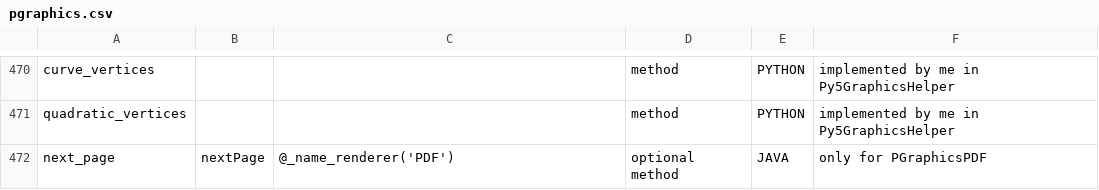
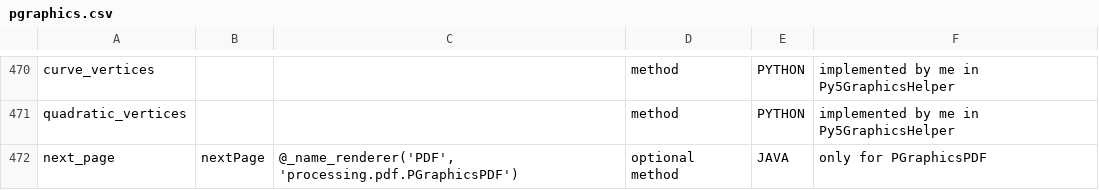
Before and after one commit to py5coding/py5generator, a CSV file: py5_resources/data/pgraphics.csv, drawn as a sheet; only a part is shown, gaps mark what is left out.

```diff
--- a/py5_resources/data/pgraphics.csv
+++ b/py5_resources/data/pgraphics.csv
@@ -471,2 +471,2 @@ curve_vertices,,,method,PYTHON,implemented by me in Py5GraphicsHelper
 quadratic_vertices,,,method,PYTHON,implemented by me in Py5GraphicsHelper
-next_page,nextPage,@_name_renderer('PDF'),optional method,JAVA,only for PGraphicsPDF
+next_page,nextPage,"@_name_renderer('PDF', 'processing.pdf.PGraphicsPDF')",optional method,JAVA,only for PGraphicsPDF
```
Also changed, not shown: 2 other files.
